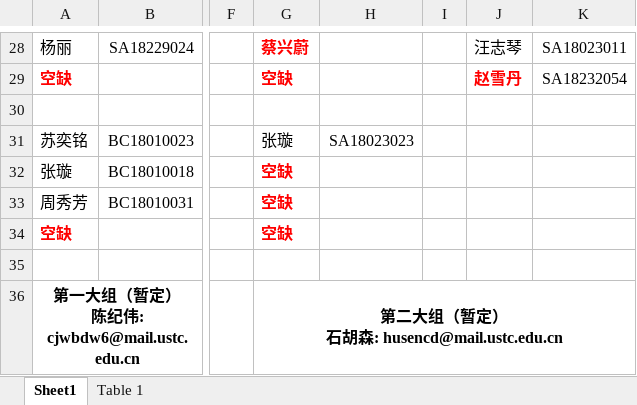
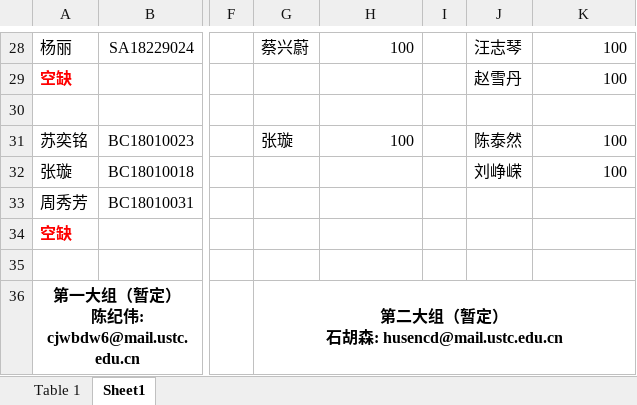
Before and after one commit to husencd/husencd.github.io, an Excel workbook: pr/作业分组和成绩统计.xlsx, sheet Sheet1, drawn as a sheet; only a part is shown, gaps mark what is left out; values as stored, in another font and other column widths than the file's, no borders; the diff covers the shown part only; the diff names each change by its address in the sheet, - before the commit and + after, or states it on an @@ line.

```diff
--- a/pr/作业分组和成绩统计.xlsx (sheet Sheet1)
+++ b/pr/作业分组和成绩统计.xlsx (sheet Sheet1)
@@ sheet tab order changed: Table 1 | Sheet1 @@
@@ G28 bold: on → off, text colour: #FF0000 → black @@
-H28: (empty)
+H28: 100
-K28: SA18023011
+K28: 100
-G29: 空缺
+G29: (empty)
@@ J29 bold: on → off, text colour: #FF0000 → black @@
-K29: SA18232054
+K29: 100
-H31: SA18023023
+H31: 100
-J31: (empty)
+J31: 陈泰然
-K31:K32: (empty)
+K31:K32: 100
-G32:G34: 空缺
+G32:G34: (empty)
-J32: (empty)
+J32: 刘峥嵘
```
Also changed, not shown: 35 edited cells elsewhere in this sheet, sheet Table 1.
